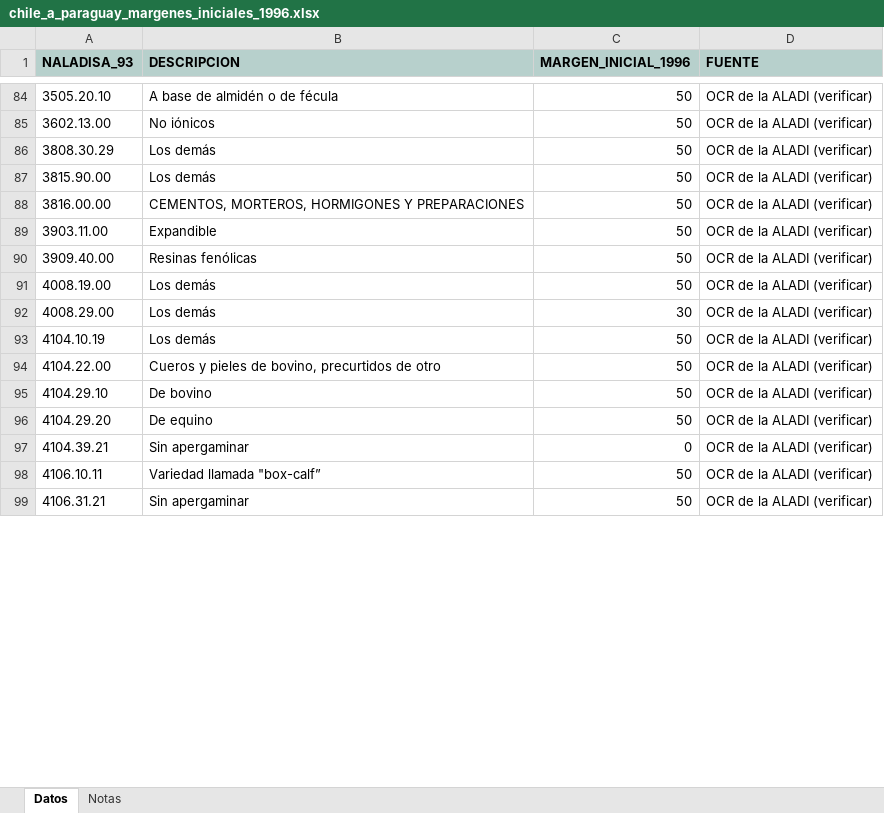
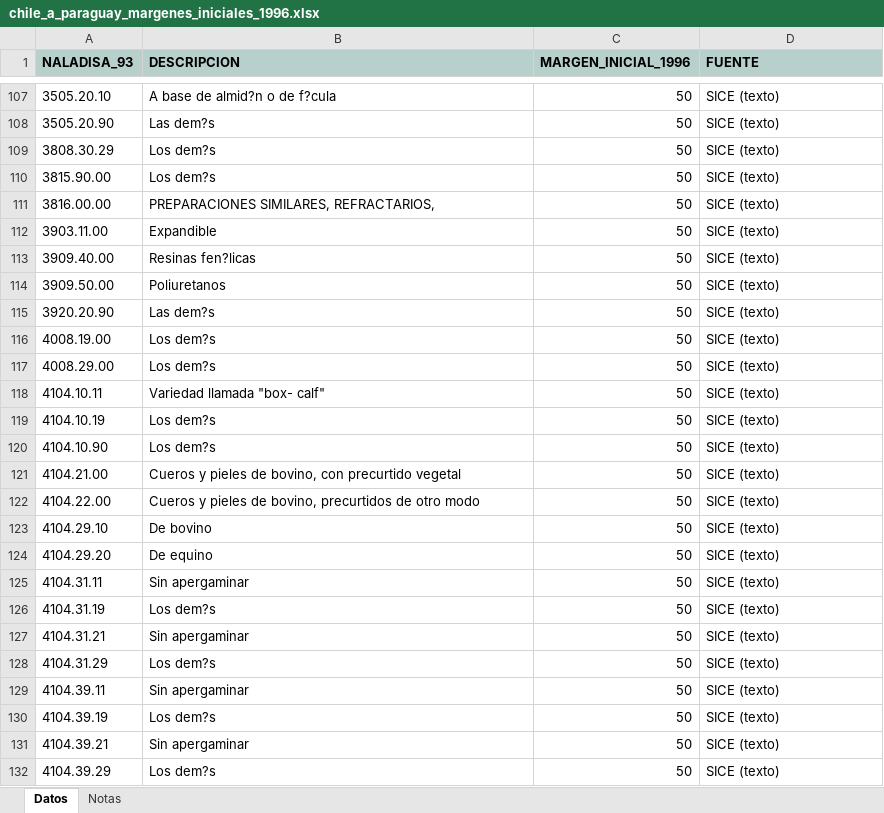
Before and after one commit to silvia-mov/textos-acuerdos-paraguay, an Excel workbook: docs/ace35/tablas/chile_a_paraguay_margenes_iniciales_1996.xlsx, sheet Datos, drawn as a sheet; only a part is shown, gaps mark what is left out; values as stored, in another font and other column widths than the file's, no borders; removed rows and columns are numbered as before the commit, all else as after; the diff covers the shown part only; the diff names each change by its address in the sheet, - before the commit and + after, or states it on an @@ line.

Commit message:
ACE 35: Anexo 10 de Chile a Paraguay desde el SICE hasta la partida 8308 (203 productos)

```diff
--- a/docs/ace35/tablas/chile_a_paraguay_margenes_iniciales_1996.xlsx (sheet Datos)
+++ b/docs/ace35/tablas/chile_a_paraguay_margenes_iniciales_1996.xlsx (sheet Datos)
-B107 (DESCRIPCION): A base de almidén o de fécula
+B107 (DESCRIPCION): A base de almid?n o de f?cula
-D107 (FUENTE): OCR de la ALADI (verificar)
+D107 (FUENTE): SICE (texto)
-row 85: 3602.13.00 | No iónicos | 50 | OCR de la ALADI (verificar)
+row 108: 3505.20.90 | Las dem?s | 50 | SICE (texto)
-B109:B110 (DESCRIPCION): Los demás
+B109:B110 (DESCRIPCION): Los dem?s
-D109:D113 (FUENTE): OCR de la ALADI (verificar)
+D109:D113 (FUENTE): SICE (texto)
-B111 (DESCRIPCION): CEMENTOS, MORTEROS, HORMIGONES Y PREPARACIONES
+B111 (DESCRIPCION): PREPARACIONES SIMILARES, REFRACTARIOS,
-B113 (DESCRIPCION): Resinas fenólicas
+B113 (DESCRIPCION): Resinas fen?licas
+row 114: 3909.50.00 | Poliuretanos | 50 | SICE (texto)
+row 115: 3920.20.90 | Las dem?s | 50 | SICE (texto)
-B116:B117 (DESCRIPCION): Los demás
+B116:B117 (DESCRIPCION): Los dem?s
-D116:D117 (FUENTE): OCR de la ALADI (verificar)
+D116:D117 (FUENTE): SICE (texto)
-C117 (MARGEN_INICIAL_1996): 30
+C117 (MARGEN_INICIAL_1996): 50
+row 118: 4104.10.11 | Variedad llamada "box- calf" | 50 | SICE (texto)
-B119 (DESCRIPCION): Los demás
+B119 (DESCRIPCION): Los dem?s
-D119 (FUENTE): OCR de la ALADI (verificar)
+D119 (FUENTE): SICE (texto)
+row 120: 4104.10.90 | Los dem?s | 50 | SICE (texto)
+row 121: 4104.21.00 | Cueros y pieles de bovino, con precurtido vegetal | 50 | SICE (texto)
-B122 (DESCRIPCION): …de otro
+B122 (DESCRIPCION): …de otro modo
-D122:D124 (FUENTE): OCR de la ALADI (verificar)
+D122:D124 (FUENTE): SICE (texto)
+row 125: 4104.31.11 | Sin apergaminar | 50 | SICE (texto)
+row 126: 4104.31.19 | Los dem?s | 50 | SICE (texto)
+row 127: 4104.31.21 | Sin apergaminar | 50 | SICE (texto)
+row 128: 4104.31.29 | Los dem?s | 50 | SICE (texto)
+row 129: 4104.39.11 | Sin apergaminar | 50 | SICE (texto)
+row 130: 4104.39.19 | Los dem?s | 50 | SICE (texto)
-C131 (MARGEN_INICIAL_1996): 0
+C131 (MARGEN_INICIAL_1996): 50
-D131 (FUENTE): OCR de la ALADI (verificar)
+D131 (FUENTE): SICE (texto)
-row 98: 4106.10.11 | Variedad llamada "box-calf” | 50 | OCR de la ALADI (verificar)
-row 99: 4106.31.21 | Sin apergaminar | 50 | OCR de la ALADI (verificar)
+row 132: 4104.39.29 | Los dem?s | 50 | SICE (texto)
```
Also changed, not shown: 54 added rows, 19 removed rows and 126 edited cells elsewhere in this sheet, 6 other files.
